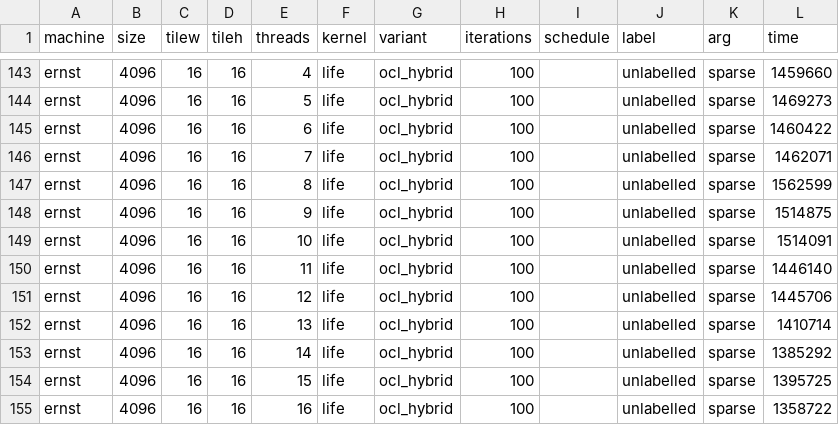
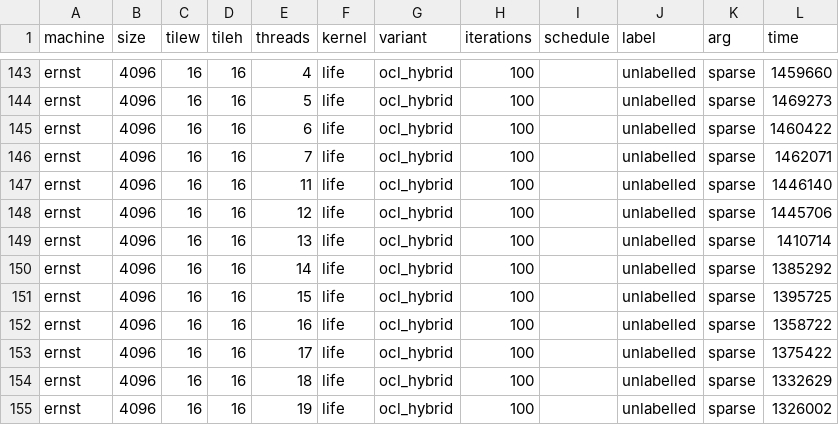
Before and after one commit to YollMuKrow/Projet_PAP_2021, a CSV file: perf_sparse_opti_hybrid_tile.csv, drawn as a sheet; only a part is shown, gaps mark what is left out; the shorter side is filled out with more unchanged rows; the diff names each change by its address in the sheet, - before the commit and + after, or states it on an @@ line.

Commit message:
sparse

```diff
--- a/perf_sparse_opti_hybrid_tile.csv
+++ b/perf_sparse_opti_hybrid_tile.csv
-row 147: ernst | 4096 | 16 | 16 | 8 | life | ocl_hybrid | 100 |  | unlabelled | sparse | 1562599
-row 148: ernst | 4096 | 16 | 16 | 9 | life | ocl_hybrid | 100 |  | unlabelled | sparse | 1514875
-row 149: ernst | 4096 | 16 | 16 | 10 | life | ocl_hybrid | 100 |  | unlabelled | sparse | 1514091
```
